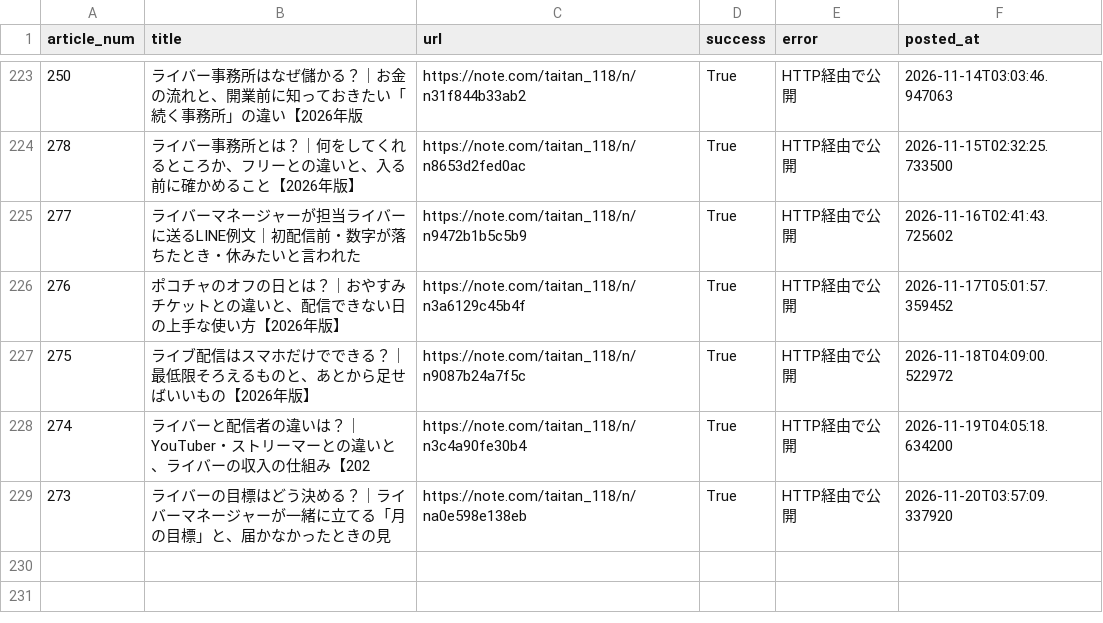
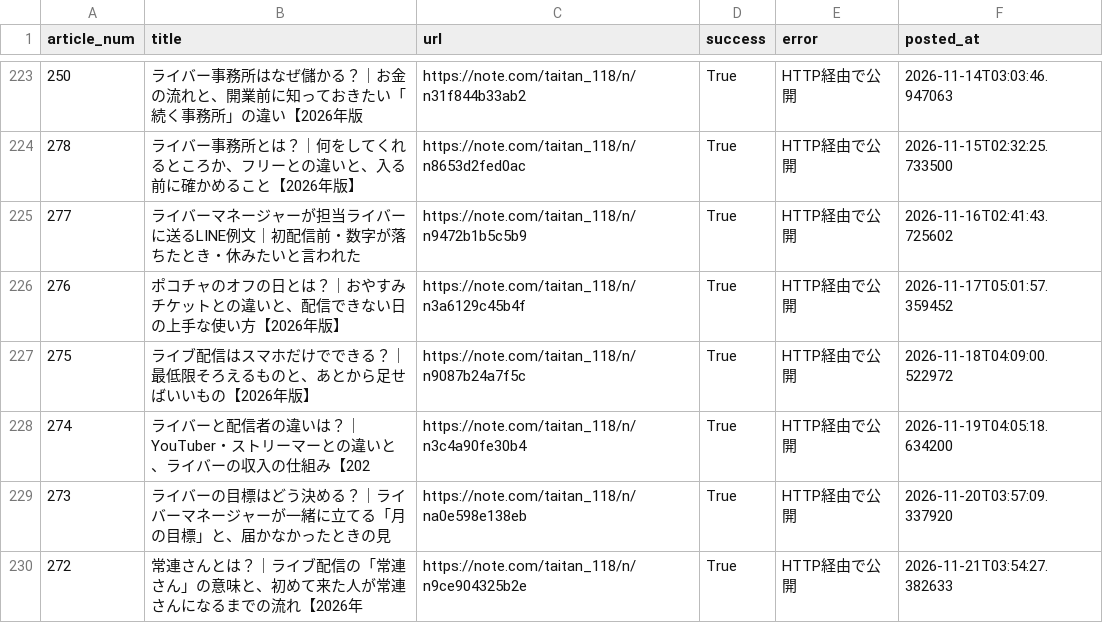
Before and after one commit to taitan118120-dot/liver-acquisition, a CSV file: data/note_auto_post_log.csv, drawn as a sheet; only a part is shown, gaps mark what is left out; the diff names each change by its address in the sheet, - before the commit and + after, or states it on an @@ line.

```diff
--- a/data/note_auto_post_log.csv
+++ b/data/note_auto_post_log.csv
+row 230: 272 | 常連さんとは？｜ライブ配信の「常連さん」の意味と、初めて来た人が常連さんになるまでの流れ【2026年 | https://note.com/taitan_118/n/n9ce904325b2e | True | HTTP経由で公開 | 2026-11-21T03:54:27.382633
```
Also changed, not shown: 2 other files.
